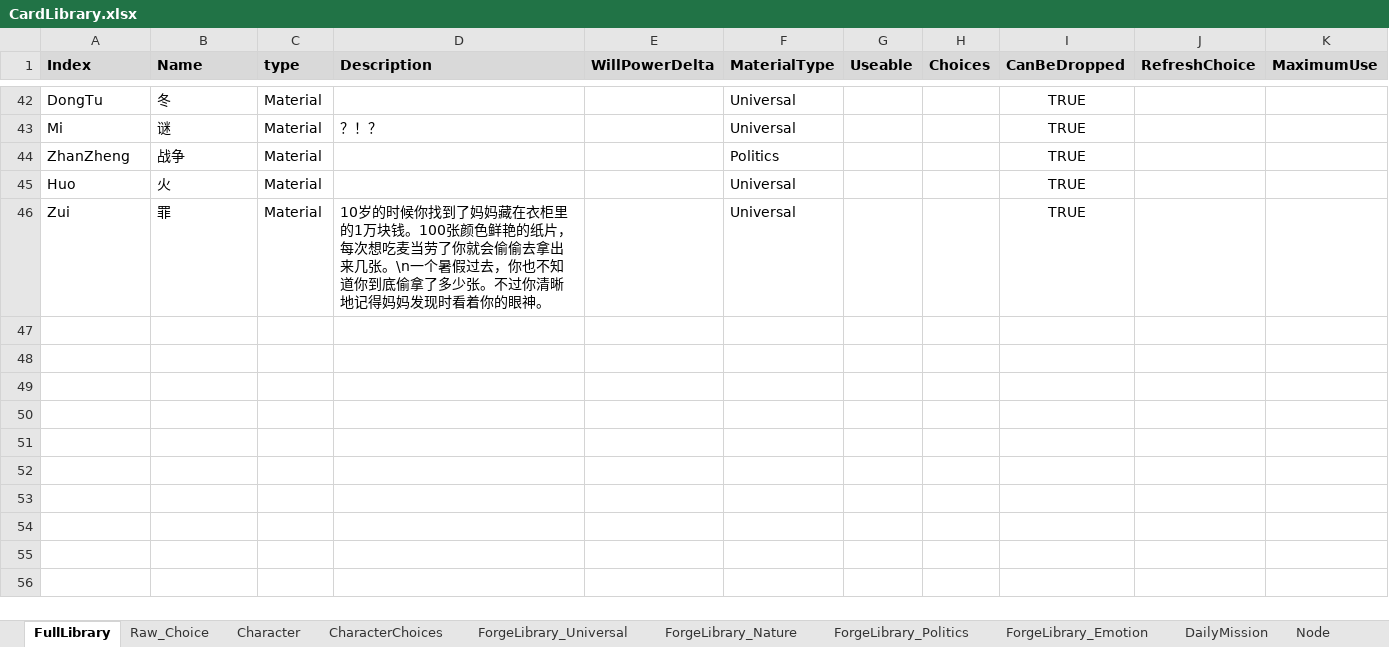
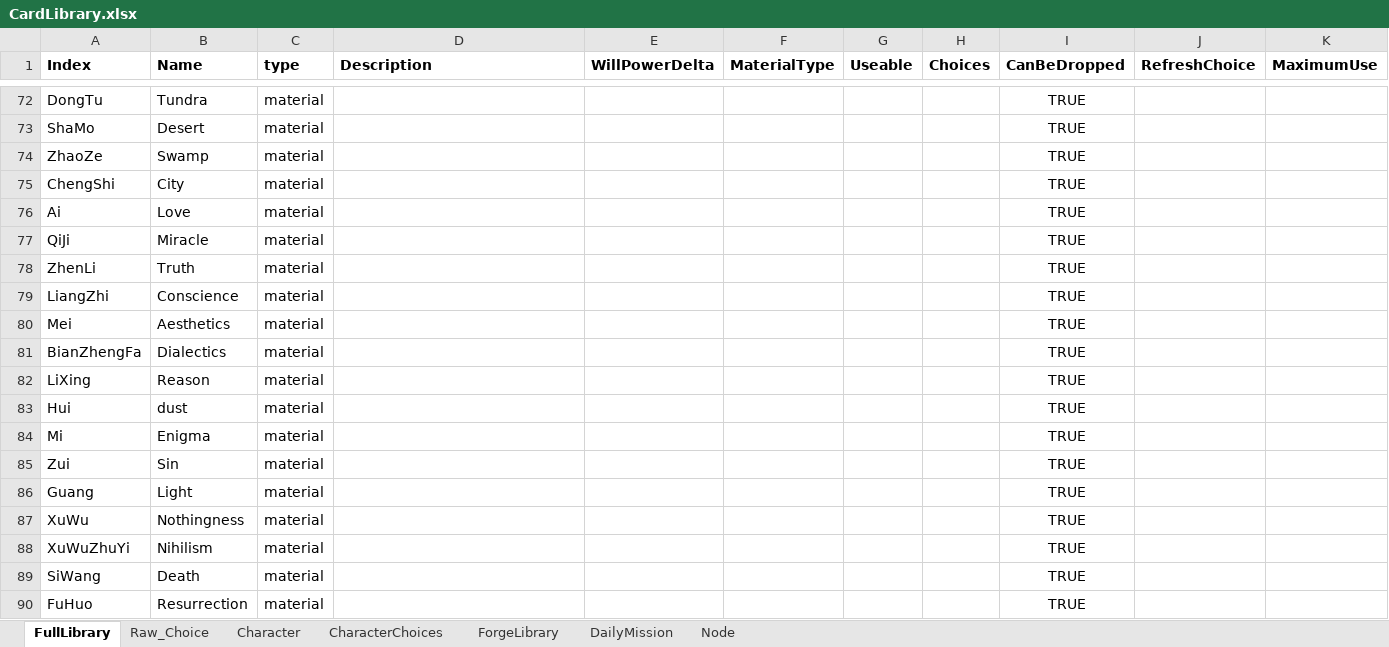
Before and after one commit to shangxintuoba/Poet, an Excel workbook: Assets/CardLibrary/CardLibrary.xlsx, sheet FullLibrary, drawn as a sheet; only a part is shown, gaps mark what is left out; values as stored, in another font and other column widths than the file's, no borders; removed rows and columns are numbered as before the commit, all else as after; the diff covers the shown part only; the diff names each change by its address in the sheet, - before the commit and + after, or states it on an @@ line.

```diff
--- a/Assets/CardLibrary/CardLibrary.xlsx (sheet FullLibrary)
+++ b/Assets/CardLibrary/CardLibrary.xlsx (sheet FullLibrary)
-sheet tab: ForgeLibrary_Universal
+sheet tab: ForgeLibrary
-sheet tab: ForgeLibrary_Nature
-sheet tab: ForgeLibrary_Politics
-sheet tab: ForgeLibrary_Emotion
-A1:K1 fill: #D9D9D9
+A1:K1 fill: none
-B72 (Name): 冬
+B72 (Name): Tundra
-C72 (type): Material
+C72 (type): material
-F72 (MaterialType): Universal
+F72 (MaterialType): (empty)
+row 73: ShaMo | Desert | material |  |  |  |  |  | TRUE
+row 74: ZhaoZe | Swamp | material |  |  |  |  |  | TRUE
+row 75: ChengShi | City | material |  |  |  |  |  | TRUE
+row 76: Ai | Love | material |  |  |  |  |  | TRUE
+row 77: QiJi | Miracle | material |  |  |  |  |  | TRUE
+row 78: ZhenLi | Truth | material |  |  |  |  |  | TRUE
+row 79: LiangZhi | Conscience | material |  |  |  |  |  | TRUE
+row 80: Mei | Aesthetics | material |  |  |  |  |  | TRUE
+row 81: BianZhengFa | Dialectics | material |  |  |  |  |  | TRUE
+row 82: LiXing | Reason | material |  |  |  |  |  | TRUE
+row 83: Hui | dust | material |  |  |  |  |  | TRUE
-B84 (Name): 谜
+B84 (Name): Enigma
-C84 (type): Material
+C84 (type): material
-D84 (Description): ？！？
+D84 (Description): (empty)
-F84 (MaterialType): Universal
+F84 (MaterialType): (empty)
-row 44: ZhanZheng | 战争 | Material |  |  | Politics |  |  | TRUE
-row 45: Huo | 火 | Material |  |  | Universal |  |  | TRUE
-B85 (Name): 罪
+B85 (Name): Sin
-C85 (type): Material
+C85 (type): material
-D85 (Description): 10岁的时候你找到了妈妈藏在衣柜里的1万块钱。100张颜色鲜艳的纸片，每次想吃麦当劳了你就会偷偷去拿出来几张。\n一个暑假过去，你也不知道你到底偷拿了多少张。不过你清晰地记得妈妈发现时看着你的眼神。
+D85 (Description): (empty)
-F85 (MaterialType): Universal
+F85 (MaterialType): (empty)
+row 86: Guang | Light | material |  |  |  |  |  | TRUE
+row 87: XuWu | Nothingness | material |  |  |  |  |  | TRUE
+row 88: XuWuZhuYi | Nihilism | material |  |  |  |  |  | TRUE
+row 89: SiWang | Death | material |  |  |  |  |  | TRUE
+row 90: FuHuo | Resurrection | material |  |  |  |  |  | TRUE
```
Also changed, not shown: 102 added rows, 31 removed rows, 19 edited cells and cell formats elsewhere in this sheet, sheet ForgeLibrary, sheet Raw_Choice, 21 other files.
